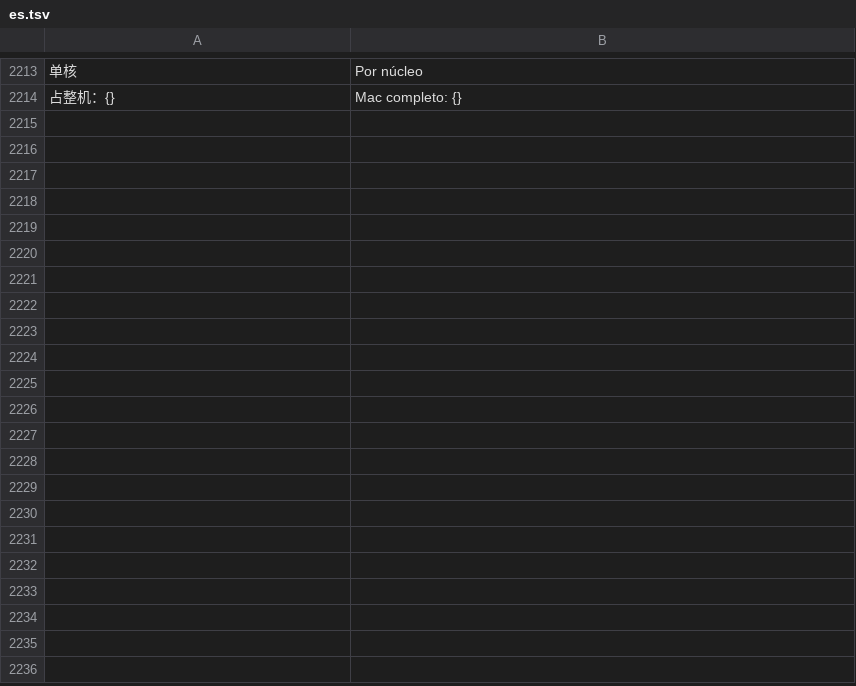
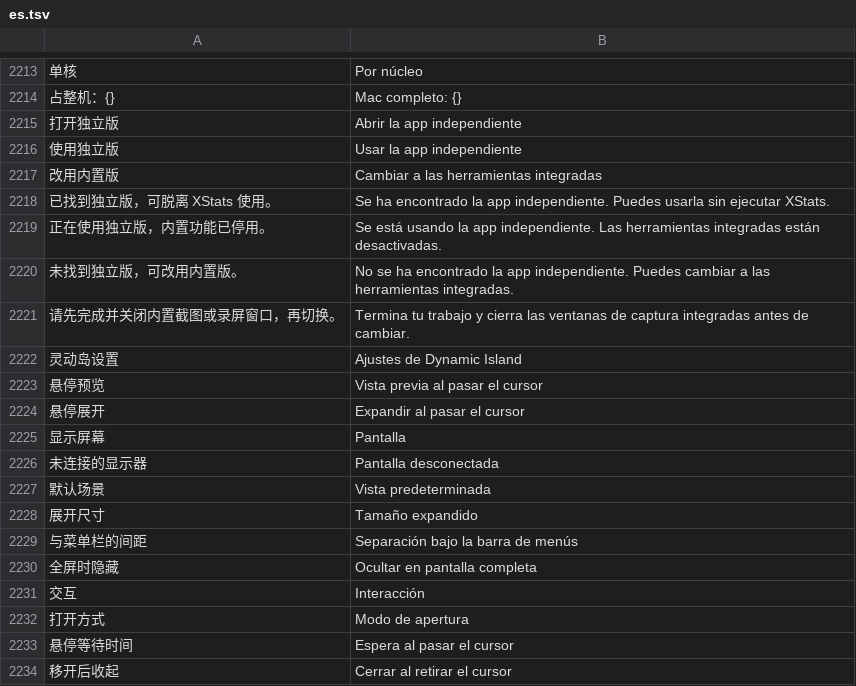
Before and after one commit to ysicing/XStats, a TSV file: Packages/XStatsKit/Sources/Localization/Resources/es.tsv, drawn as a sheet; only a part is shown, gaps mark what is left out; the diff covers the shown part only; the diff names each change by its address in the sheet, - before the commit and + after, or states it on an @@ line.

```diff
--- a/Packages/XStatsKit/Sources/Localization/Resources/es.tsv
+++ b/Packages/XStatsKit/Sources/Localization/Resources/es.tsv
+row 2215: 打开独立版 | Abrir la app independiente
+row 2216: 使用独立版 | Usar la app independiente
+row 2217: 改用内置版 | Cambiar a las herramientas integradas
+row 2218: 已找到独立版，可脱离 XStats 使用。 | Se ha encontrado la app independiente. Puedes usarla sin ejecutar XStats.
+row 2219: 正在使用独立版，内置功能已停用。 | Se está usando la app independiente. Las herramientas integradas están desactivadas.
+row 2220: 未找到独立版，可改用内置版。 | No se ha encontrado la app independiente. Puedes cambiar a las herramientas integradas.
+row 2221: 请先完成并关闭内置截图或录屏窗口，再切换。 | Termina tu trabajo y cierra las ventanas de captura integradas antes de cambiar.
+row 2222: 灵动岛设置 | Ajustes de Dynamic Island
+row 2223: 悬停预览 | Vista previa al pasar el cursor
+row 2224: 悬停展开 | Expandir al pasar el cursor
+row 2225: 显示屏幕 | Pantalla
+row 2226: 未连接的显示器 | Pantalla desconectada
+row 2227: 默认场景 | Vista predeterminada
+row 2228: 展开尺寸 | Tamaño expandido
+row 2229: 与菜单栏的间距 | Separación bajo la barra de menús
+row 2230: 全屏时隐藏 | Ocultar en pantalla completa
+row 2231: 交互 | Interacción
+row 2232: 打开方式 | Modo de apertura
+row 2233: 悬停等待时间 | Espera al pasar el cursor
+row 2234: 移开后收起 | Cerrar al retirar el cursor
```
Also changed, not shown: 11 added rows elsewhere in this file, Packages/XStatsKit/Sources/Localization/Resources/ar.tsv, Packages/XStatsKit/Sources/Localization/Resources/de.tsv, 28 other files.
